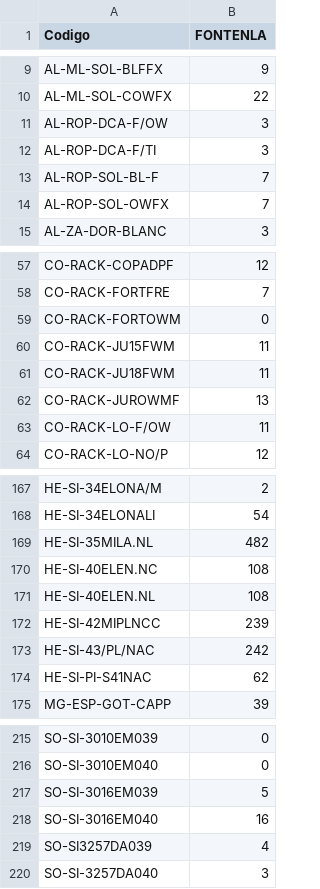
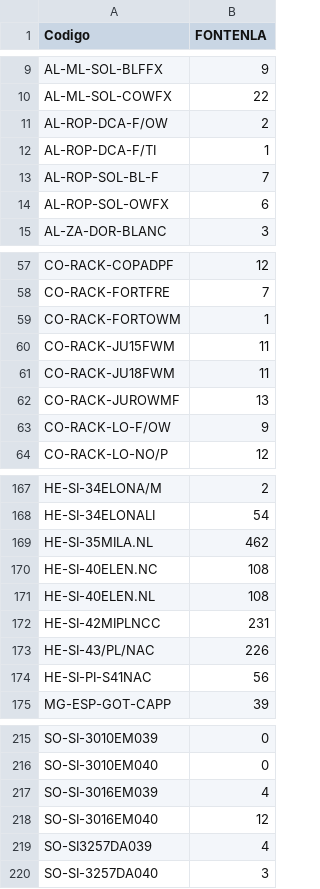
Before and after one commit to AngelVasquez11925/stock-fontenla, a CSV file: stock.csv, drawn as a sheet; only a part is shown, gaps mark what is left out; the diff covers the shown part only.

```diff
--- a/stock.csv
+++ b/stock.csv
@@ -10,6 +10,6 @@ AL-ML-SOL-BLFFX;9
 AL-ML-SOL-COWFX;22
-AL-ROP-DCA-F/OW;3
-AL-ROP-DCA-F/TI;3
+AL-ROP-DCA-F/OW;2
+AL-ROP-DCA-F/TI;1
 AL-ROP-SOL-BL-F;7
-AL-ROP-SOL-OWFX;7
+AL-ROP-SOL-OWFX;6
 AL-ZA-DOR-BLANC;3
@@ -58,3 +58,3 @@ CO-RACK-COPADPF;12
 CO-RACK-FORTFRE;7
-CO-RACK-FORTOWM;0
+CO-RACK-FORTOWM;1
 CO-RACK-JU15FWM;11
@@ -62,3 +62,3 @@ CO-RACK-JU18FWM;11
 CO-RACK-JUROWMF;13
-CO-RACK-LO-F/OW;11
+CO-RACK-LO-F/OW;9
 CO-RACK-LO-NO/P;12
@@ -168,8 +168,8 @@ HE-SI-34ELONA/M;2
 HE-SI-34ELONALI;54
-HE-SI-35MILA.NL;482
+HE-SI-35MILA.NL;462
 HE-SI-40ELEN.NC;108
 HE-SI-40ELEN.NL;108
-HE-SI-42MIPLNCC;239
-HE-SI-43/PL/NAC;242
-HE-SI-PI-S41NAC;62
+HE-SI-42MIPLNCC;231
+HE-SI-43/PL/NAC;226
+HE-SI-PI-S41NAC;56
 MG-ESP-GOT-CAPP;39
@@ -216,4 +216,4 @@ SO-SI-3010EM039;0
 SO-SI-3010EM040;0
-SO-SI-3016EM039;5
-SO-SI-3016EM040;16
+SO-SI-3016EM039;4
+SO-SI-3016EM040;12
 SO-SI3257DA039;4
```
Also changed, not shown: 21 edited cells elsewhere in this file.
